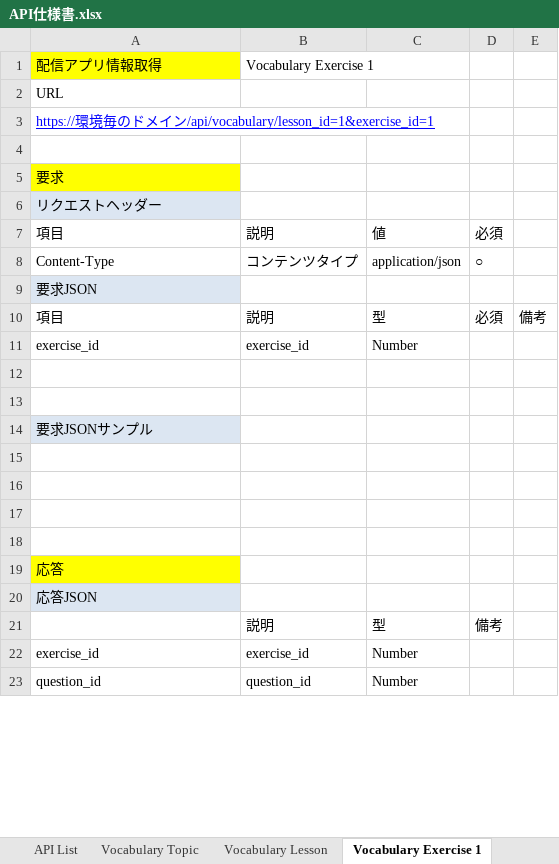
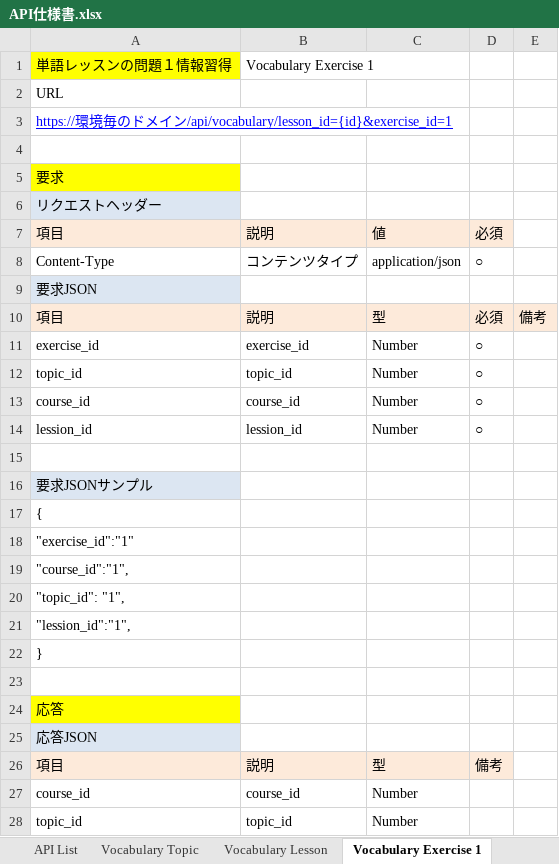
Before and after one commit to hongnhungtran/meow-learning, an Excel workbook: documentation/API仕様書.xlsx, sheet Vocabulary Exercise 1, drawn as a sheet; only a part is shown; the shorter side is filled out with more unchanged rows; values as stored, in another font and other column widths than the file's, no borders; addresses are those after the commit; the diff covers the shown part only; the diff names each change by its address in the sheet, - before the commit and + after, or states it on an @@ line.

Commit message:
vocabulary
vocabulary

```diff
--- a/documentation/API仕様書.xlsx (sheet Vocabulary Exercise 1)
+++ b/documentation/API仕様書.xlsx (sheet Vocabulary Exercise 1)
-A1: 配信アプリ情報取得
+A1: 単語レッスンの問題１情報習得
-A3: …イン/api/vocabulary/lesson_id=1&exercise_id=1
+A3: …イン/api/vocabulary/lesson_id={id}&exercise_id=1
-A7:D7 fill: none
+A7:D7 fill: #FDEADA
-A10:E10 fill: none
+A10:E10 fill: #FDEADA
-D11: (empty)
+D11: ○
-row 12: (empty)
+row 12: topic_id | topic_id | Number | ○
+row 13: course_id | course_id | Number | ○
+row 14: lession_id | lession_id | Number | ○
-A17: (empty)
+A17: {
-A18: (empty)
+A18: "exercise_id":"1"
-A19: (empty)
+A19: "course_id":"1",
+row 20: "topic_id": "1",
+row 21: "lession_id":"1",
+row 22: }
-A26: (empty)
+A26: 項目
-A26:D26 fill: none
+A26:D26 fill: #FDEADA
+row 27: course_id | course_id | Number
+row 28: topic_id | topic_id | Number
```
Also changed, not shown: 15 added rows and 11 edited cells elsewhere in this sheet, sheet API List, sheet Vocabulary Exercise 2, sheet Speaking Lesson, sheet Writing Lesson, sheet Vocabulary Lesson, sheet Reading Lesson, 2 more sheets, other sheet tabs, 4 other files.
